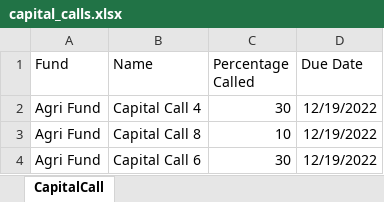
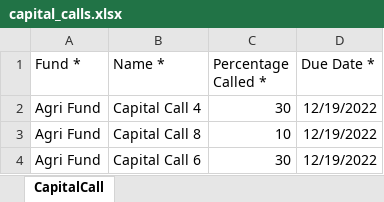
Before and after one commit to sampadadiwan/IRM, an Excel workbook: public/sample_uploads/capital_calls.xlsx, sheet CapitalCall, drawn as a sheet; values as stored, in another font and other column widths than the file's, no borders; the diff names each change by its address in the sheet, - before the commit and + after, or states it on an @@ line.

```diff
--- a/public/sample_uploads/capital_calls.xlsx (sheet CapitalCall)
+++ b/public/sample_uploads/capital_calls.xlsx (sheet CapitalCall)
-A1: Fund
+A1: Fund *
-B1: Name
+B1: Name *
-C1: Percentage Called
+C1: Percentage Called *
-D1: Due Date
+D1: Due Date *
```
Also changed, not shown: public/sample_uploads/capital_commitments.xlsx, public/sample_uploads/capital_distributions.xlsx, 17 other files.
